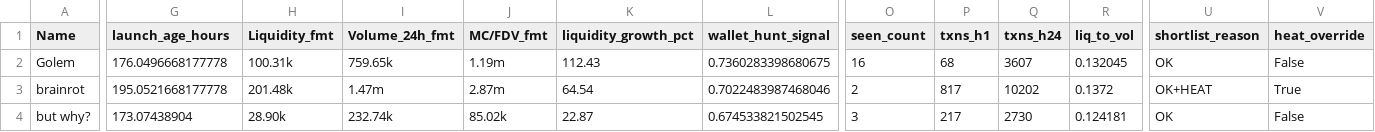
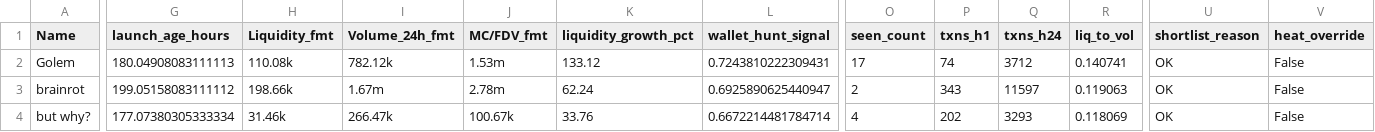
Before and after one commit to ziovajoz/solana-token-csv, a CSV file: output/tokens_7d_30d.csv, drawn as a sheet; only a part is shown, gaps mark what is left out; the diff covers the shown part only; the diff names each change by its address in the sheet, - before the commit and + after, or states it on an @@ line.

```diff
--- a/output/tokens_7d_30d.csv
+++ b/output/tokens_7d_30d.csv
-G2 (launch_age_hours): 176.0496668177778
+G2 (launch_age_hours): 180.04908083111113
-H2 (Liquidity_fmt): 100.31k
+H2 (Liquidity_fmt): 110.08k
-I2 (Volume_24h_fmt): 759.65k
+I2 (Volume_24h_fmt): 782.12k
-J2 (MC/FDV_fmt): 1.19m
+J2 (MC/FDV_fmt): 1.53m
-K2 (liquidity_growth_pct): 112.43
+K2 (liquidity_growth_pct): 133.12
-L2 (wallet_hunt_signal): 0.7360283398680675
+L2 (wallet_hunt_signal): 0.7243810222309431
-O2 (seen_count): 16
+O2 (seen_count): 17
-P2 (txns_h1): 68
+P2 (txns_h1): 74
-Q2 (txns_h24): 3607
+Q2 (txns_h24): 3712
-R2 (liq_to_vol): 0.132045
+R2 (liq_to_vol): 0.140741
-G3 (launch_age_hours): 195.0521668177778
+G3 (launch_age_hours): 199.05158083111112
-H3 (Liquidity_fmt): 201.48k
+H3 (Liquidity_fmt): 198.66k
-I3 (Volume_24h_fmt): 1.47m
+I3 (Volume_24h_fmt): 1.67m
-J3 (MC/FDV_fmt): 2.87m
+J3 (MC/FDV_fmt): 2.78m
-K3 (liquidity_growth_pct): 64.54
+K3 (liquidity_growth_pct): 62.24
-L3 (wallet_hunt_signal): 0.7022483987468046
+L3 (wallet_hunt_signal): 0.6925890625440947
-P3 (txns_h1): 817
+P3 (txns_h1): 343
-Q3 (txns_h24): 10202
+Q3 (txns_h24): 11597
-R3 (liq_to_vol): 0.1372
+R3 (liq_to_vol): 0.119063
-U3 (shortlist_reason): OK+HEAT
+U3 (shortlist_reason): OK
-V3 (heat_override): True
+V3 (heat_override): False
-G4 (launch_age_hours): 173.07438904
+G4 (launch_age_hours): 177.07380305333334
-H4 (Liquidity_fmt): 28.90k
+H4 (Liquidity_fmt): 31.46k
-I4 (Volume_24h_fmt): 232.74k
+I4 (Volume_24h_fmt): 266.47k
-J4 (MC/FDV_fmt): 85.02k
+J4 (MC/FDV_fmt): 100.67k
-K4 (liquidity_growth_pct): 22.87
+K4 (liquidity_growth_pct): 33.76
-L4 (wallet_hunt_signal): 0.674533821502545
+L4 (wallet_hunt_signal): 0.6672214481784714
-O4 (seen_count): 3
+O4 (seen_count): 4
-P4 (txns_h1): 217
+P4 (txns_h1): 202
-Q4 (txns_h24): 2730
+Q4 (txns_h24): 3293
-R4 (liq_to_vol): 0.124181
+R4 (liq_to_vol): 0.118069
```
Also changed, not shown: 89 edited cells elsewhere in this file, output/excluded.csv, output/included.csv, 3 other files.
